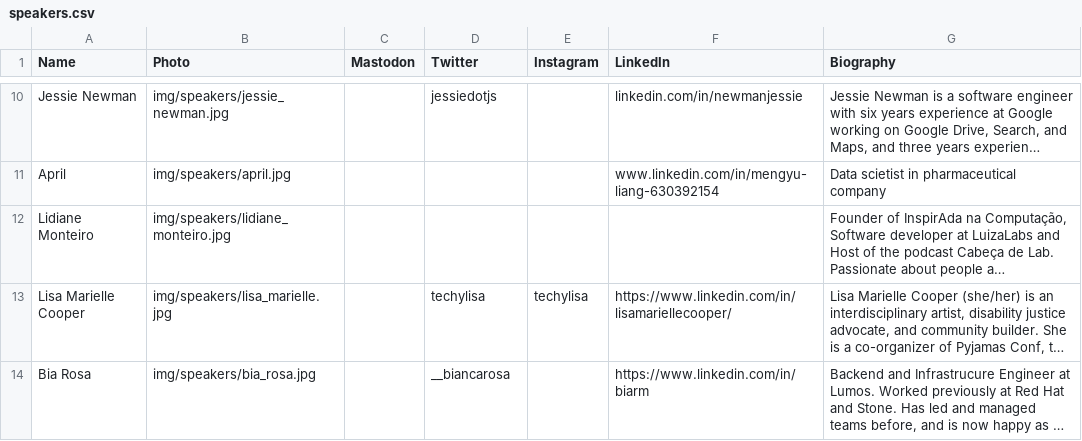
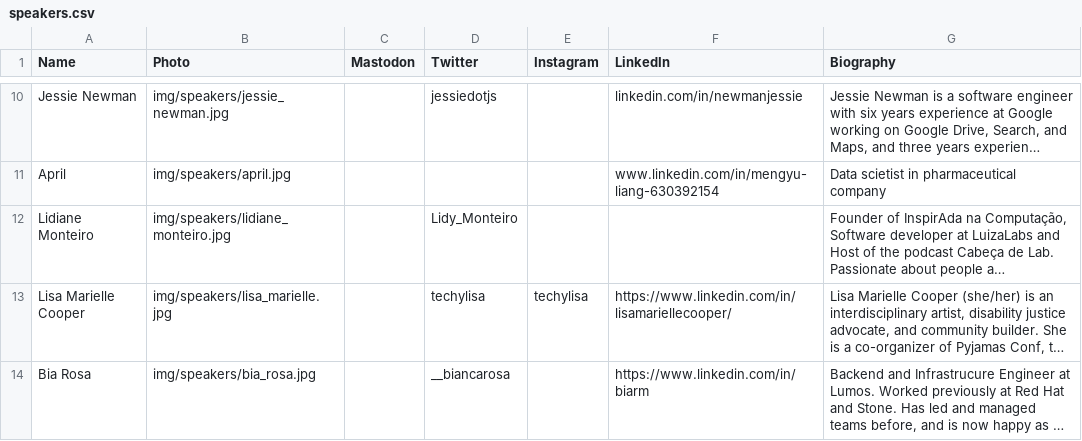
Before and after one commit to pyladies/global-conference, a CSV file: generate_site/speakers.csv, drawn as a sheet; only a part is shown, gaps mark what is left out; long unchanged cells end in …; the diff names each change by its address in the sheet, - before the commit and + after, or states it on an @@ line.

Commit message:
Add Lidiane's social

```diff
--- a/generate_site/speakers.csv
+++ b/generate_site/speakers.csv
-D12 (Twitter): (empty)
+D12 (Twitter): Lidy_Monteiro
```
